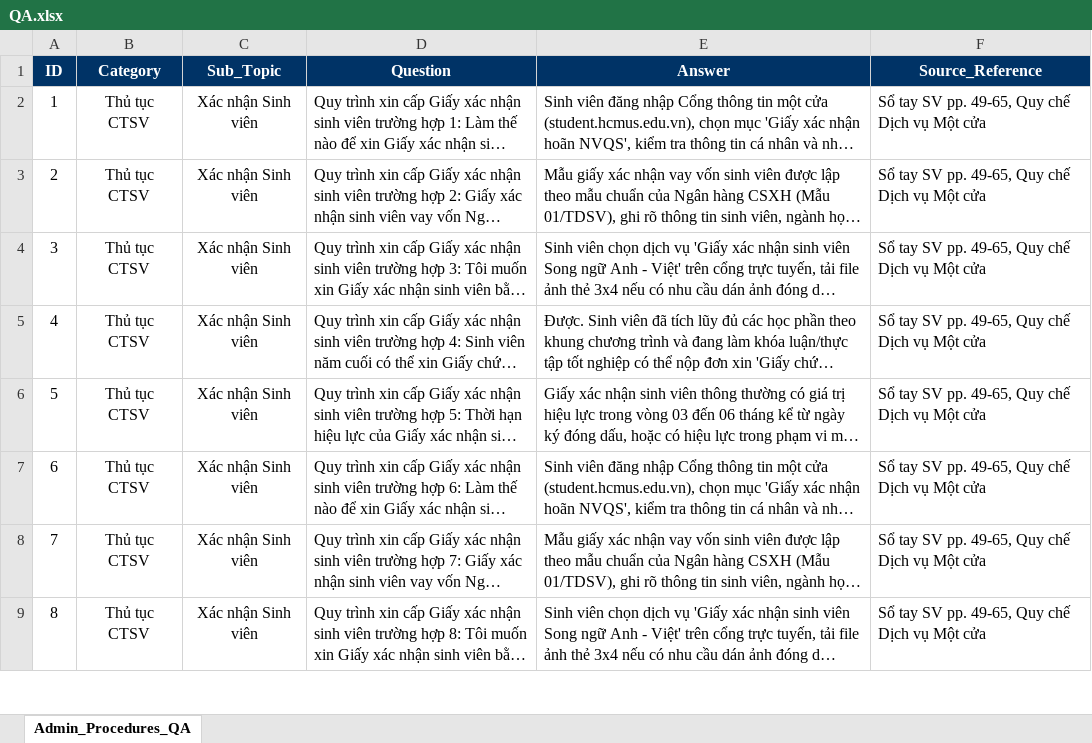
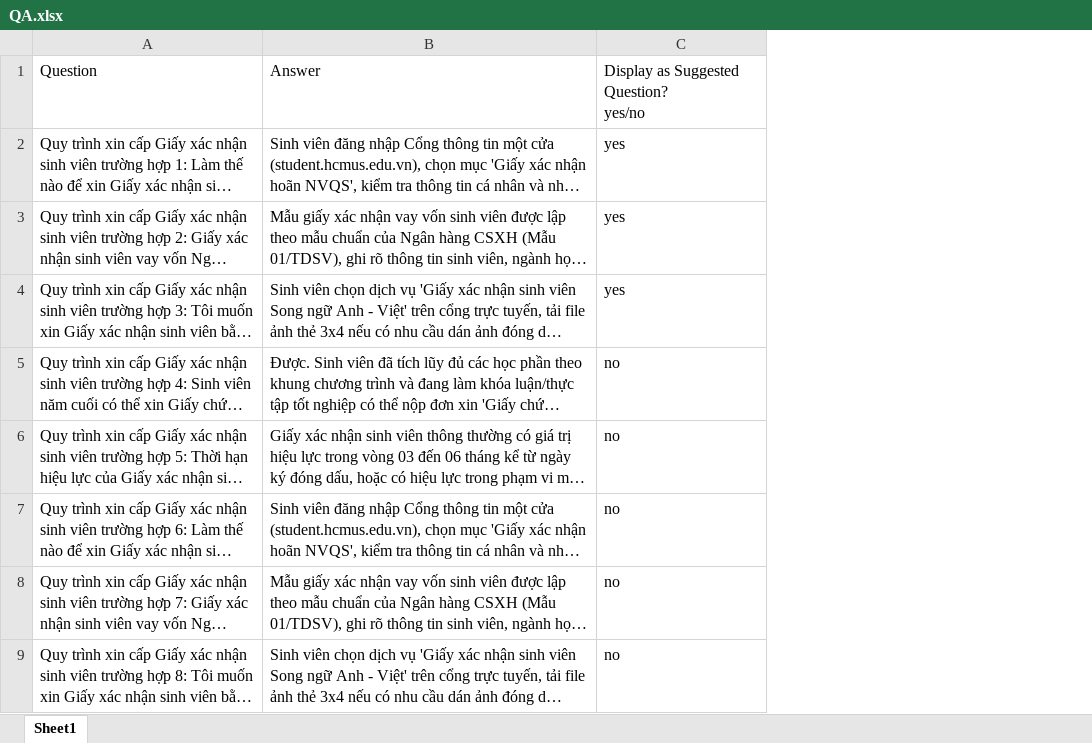
Before and after one commit to Platypus27-coder/HCMUS-Smart-Campus, an Excel workbook: subspaces/03-administration-one-stop/administrative-procedure-agent/agent/QA.xlsx, sheet Sheet1, drawn as a sheet; only a part is shown; long unchanged cells end in …; values as stored, in another font and other column widths than the file's, no borders; removed rows and columns are numbered as before the commit, all else as after; ↵ is a line break in a cell; the diff names each change by its address in the sheet, - before the commit and + after, or states it on an @@ line.

```diff
--- a/subspaces/03-administration-one-stop/administrative-procedure-agent/agent/QA.xlsx (sheet Sheet1)
+++ b/subspaces/03-administration-one-stop/administrative-procedure-agent/agent/QA.xlsx (sheet Sheet1)
-sheet tab: Admin_Procedures_QA
+sheet tab: Sheet1
-column A, rows 1-9: ID | 1 | 2 | 3 | 4 | 5 | 6 | 7 | 8
-column B, rows 1-9: Category | Thủ tục CTSV | Thủ tục CTSV | Thủ tục CTSV | Thủ tục CTSV | Thủ tục CTSV | Thủ tục CTSV | Thủ tục CTSV | Thủ tục CTSV
-column C, rows 1-9: Sub_Topic | Xác nhận Sinh viên | Xác nhận Sinh viên | Xác nhận Sinh viên | Xác nhận Sinh viên | Xác nhận Sinh viên | Xác nhận Sinh viên | Xác nhận Sinh viên | Xác nhận Sinh viên
-column F, rows 1-9: Source_Reference | Sổ tay SV pp. 49-65, Quy chế Dịch vụ Một cửa | Sổ tay SV pp. 49-65, Quy chế Dịch vụ Một cửa | Sổ tay SV pp. 49-65, Quy chế Dịch vụ Một cửa | Sổ tay SV pp. 49-65, Quy chế Dịch vụ Một cửa | Sổ tay SV pp. 49-65, Quy chế Dịch vụ Một cửa | Sổ tay SV pp. 49-65, Quy chế Dịch vụ Một cửa | Sổ tay SV pp. 49-65, Quy chế Dịch vụ Một cửa | Sổ tay SV pp. 49-65, Quy chế Dịch vụ Một cửa
+column C, rows 1-9: Display as Suggested Question? ↵ yes/no | yes | yes | yes | no | no | no | no | no
@@ A1:B1 fill: #003366 → none, bold: on → off, text colour: #FFFFFF → black, alignment: center → left @@
```
Also changed, not shown: subspaces/03-administration-one-stop/department-contact-agent/agent/QA.xlsx, subspaces/03-administration-one-stop/regulation-qa-agent/agent/QA.xlsx, 5 other files.
